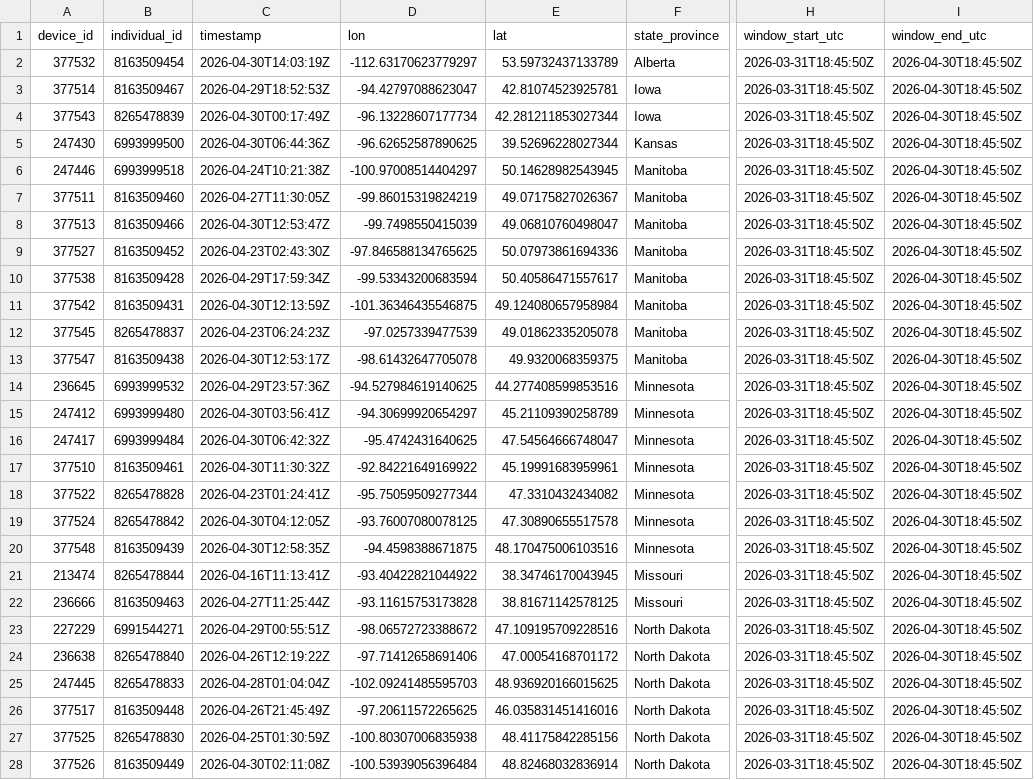
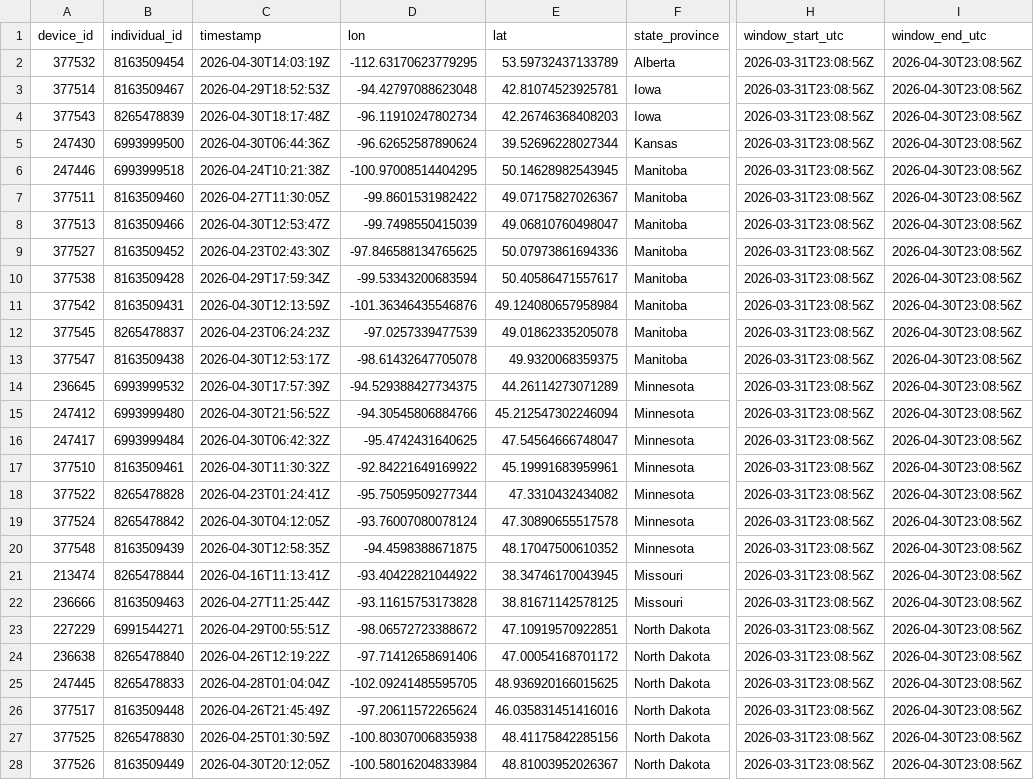
Before and after one commit to askrenr/TransmitterUpdate, a CSV file: docs/data/device_state_province.csv, drawn as a sheet; only a part is shown, gaps mark what is left out; the diff covers the shown part only; the diff names each change by its address in the sheet, - before the commit and + after, or states it on an @@ line.

```diff
--- a/docs/data/device_state_province.csv
+++ b/docs/data/device_state_province.csv
-D2 (lon): -112.63170623779297
+D2 (lon): -112.63170623779295
-H2:H28 (window_start_utc): 2026-03-31T18:45:50Z
+H2:H28 (window_start_utc): 2026-03-31T23:08:56Z
-I2:I28 (window_end_utc): 2026-04-30T18:45:50Z
+I2:I28 (window_end_utc): 2026-04-30T23:08:56Z
-D3 (lon): -94.42797088623047
+D3 (lon): -94.42797088623048
-C4 (timestamp): 2026-04-30T00:17:49Z
+C4 (timestamp): 2026-04-30T18:17:48Z
-D4 (lon): -96.13228607177734
+D4 (lon): -96.11910247802734
-E4 (lat): 42.281211853027344
+E4 (lat): 42.26746368408203
-D5 (lon): -96.62652587890625
+D5 (lon): -96.62652587890624
-D6 (lon): -100.97008514404297
+D6 (lon): -100.97008514404295
-D7 (lon): -99.86015319824219
+D7 (lon): -99.8601531982422
-D11 (lon): -101.36346435546875
+D11 (lon): -101.36346435546876
-C14 (timestamp): 2026-04-29T23:57:36Z
+C14 (timestamp): 2026-04-30T17:57:39Z
-D14 (lon): -94.527984619140625
+D14 (lon): -94.529388427734375
-E14 (lat): 44.277408599853516
+E14 (lat): 44.26114273071289
-C15 (timestamp): 2026-04-30T03:56:41Z
+C15 (timestamp): 2026-04-30T21:56:52Z
-D15 (lon): -94.30699920654297
+D15 (lon): -94.30545806884766
-E15 (lat): 45.21109390258789
+E15 (lat): 45.212547302246094
-D19 (lon): -93.76007080078125
+D19 (lon): -93.76007080078124
-E20 (lat): 48.170475006103516
+E20 (lat): 48.17047500610352
-E23 (lat): 47.109195709228516
+E23 (lat): 47.10919570922851
-D25 (lon): -102.09241485595703
+D25 (lon): -102.09241485595705
-D26 (lon): -97.20611572265625
+D26 (lon): -97.20611572265624
-C28 (timestamp): 2026-04-30T02:11:08Z
+C28 (timestamp): 2026-04-30T20:12:05Z
-D28 (lon): -100.53939056396484
+D28 (lon): -100.58016204833984
-E28 (lat): 48.82468032836914
+E28 (lat): 48.81003952026367
```
Also changed, not shown: 53 edited cells elsewhere in this file, docs/data/device_migration_metrics.csv, docs/data/state_province_proportions.csv, 5 other files.
